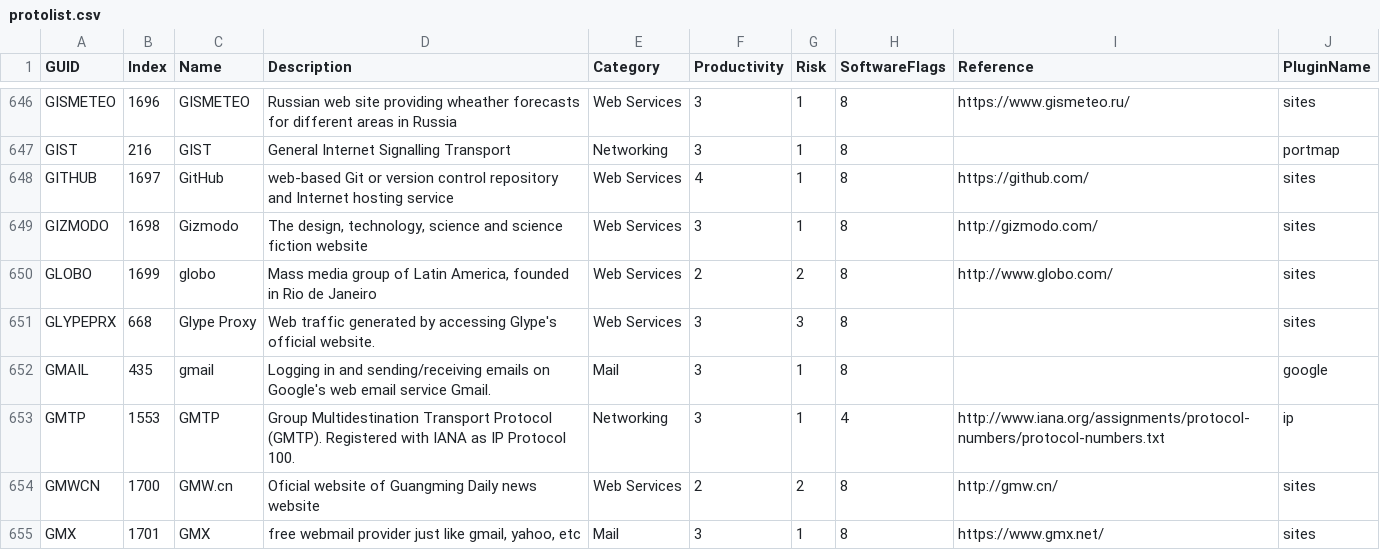
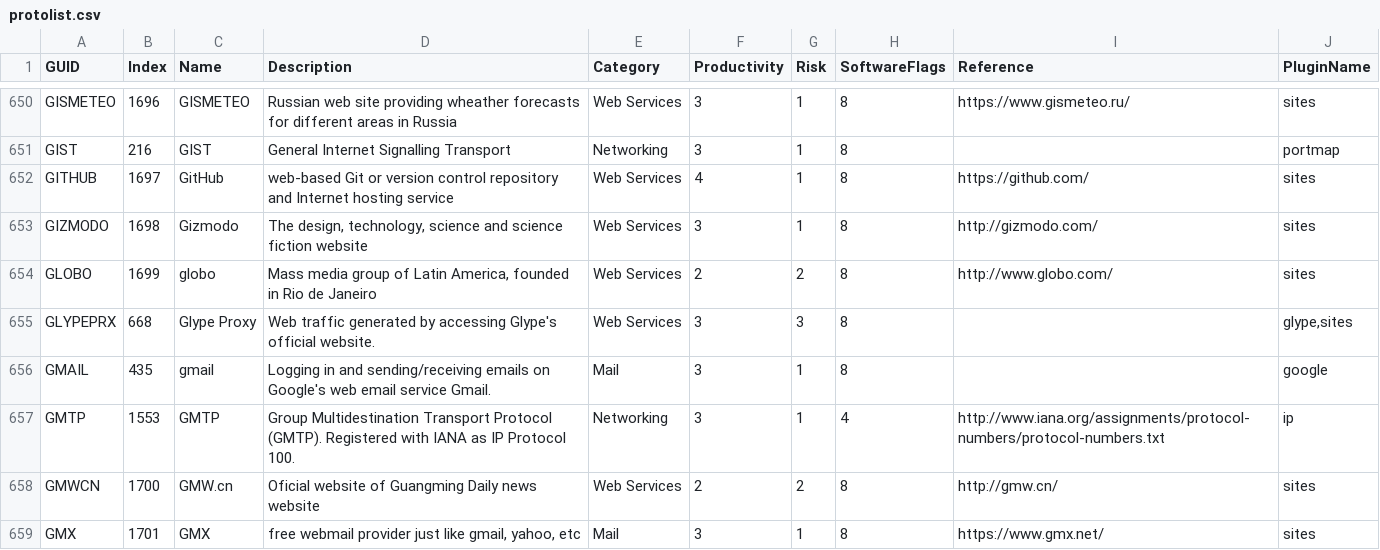
Before and after one commit to fatihusta/classd, a CSV file: files/usr/share/untangle-classd/protolist.csv, drawn as a sheet; only a part is shown, gaps mark what is left out; the diff covers the shown part only.

```diff
--- a/files/usr/share/untangle-classd/protolist.csv
+++ b/files/usr/share/untangle-classd/protolist.csv
@@ -650,3 +654,3 @@
 "GLOBO",1699,"globo","Mass media group of Latin America, founded in Rio de Janeiro","Web Services",2,2,8,"http://www.globo.com/","sites"
-"GLYPEPRX",668,"Glype Proxy","Web traffic generated by accessing Glype's official website.","Web Services",3,3,8,"","sites"
+"GLYPEPRX",668,"Glype Proxy","Web traffic generated by accessing Glype's official website.","Web Services",3,3,8,"","glype,sites"
 "GMAIL",435,"gmail","Logging in and sending/receiving emails on Google's web email service Gmail.","Mail",3,1,8,"","google"
```
Also changed, not shown: 14 added rows and 2 edited cells elsewhere in this file.
